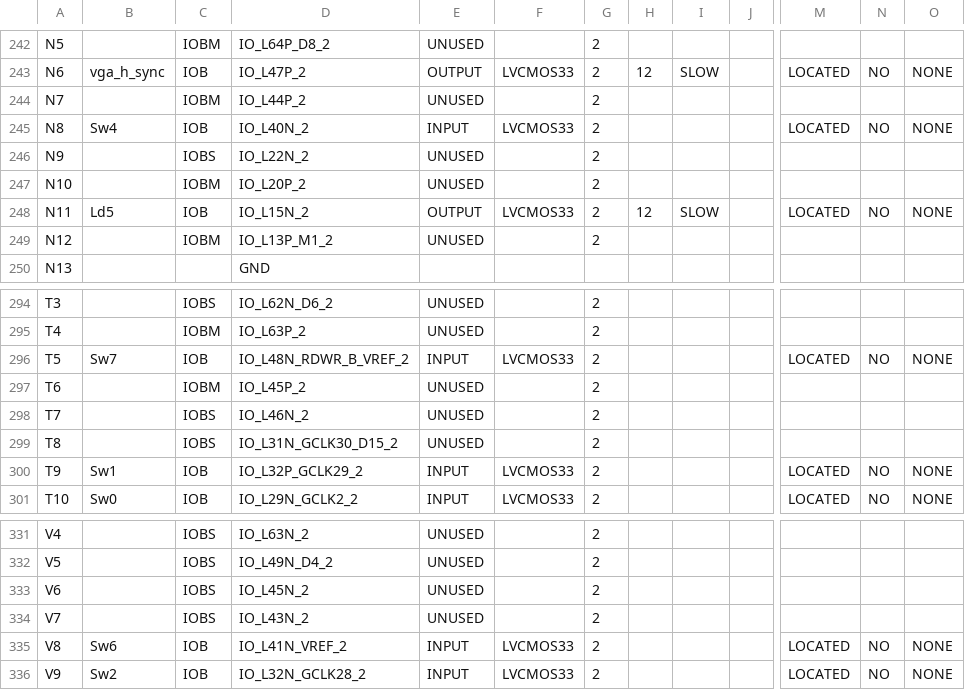
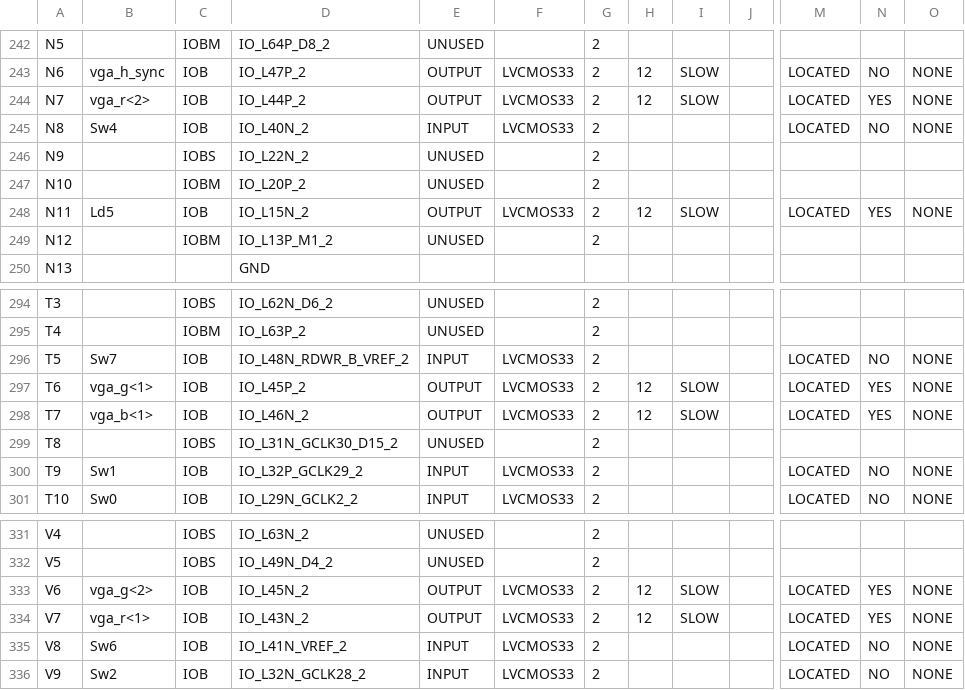
Before and after one commit to owlaaz/FlappyFPGA, a CSV file: Flappy-VGA/vga_top_pad.csv, drawn as a sheet; only a part is shown, gaps mark what is left out; the diff covers the shown part only; the diff names each change by its address in the sheet, - before the commit and + after, or states it on an @@ line.

```diff
--- a/Flappy-VGA/vga_top_pad.csv
+++ b/Flappy-VGA/vga_top_pad.csv
-B244: (empty)
+B244: vga_r<2>
-C244: IOBM
+C244: IOB
-E244: UNUSED
+E244: OUTPUT
-F244: (empty)
+F244: LVCMOS33
-H244: (empty)
+H244: 12
-I244: (empty)
+I244: SLOW
-M244: (empty)
+M244: LOCATED
-N244: (empty)
+N244: YES
-O244: (empty)
+O244: NONE
-N248: NO
+N248: YES
-B297: (empty)
+B297: vga_g<1>
-C297: IOBM
+C297: IOB
-E297:E298: UNUSED
+E297:E298: OUTPUT
-F297:F298: (empty)
+F297:F298: LVCMOS33
-H297:H298: (empty)
+H297:H298: 12
-I297:I298: (empty)
+I297:I298: SLOW
-M297:M298: (empty)
+M297:M298: LOCATED
-N297:N298: (empty)
+N297:N298: YES
-O297:O298: (empty)
+O297:O298: NONE
-B298: (empty)
+B298: vga_b<1>
-C298: IOBS
+C298: IOB
-B333: (empty)
+B333: vga_g<2>
-C333:C334: IOBS
+C333:C334: IOB
-E333:E334: UNUSED
+E333:E334: OUTPUT
-F333:F334: (empty)
+F333:F334: LVCMOS33
-H333:H334: (empty)
+H333:H334: 12
-I333:I334: (empty)
+I333:I334: SLOW
-M333:M334: (empty)
+M333:M334: LOCATED
-N333:N334: (empty)
+N333:N334: YES
-O333:O334: (empty)
+O333:O334: NONE
-B334: (empty)
+B334: vga_r<1>
```
Also changed, not shown: 7 edited cells elsewhere in this file, 54 other files.
